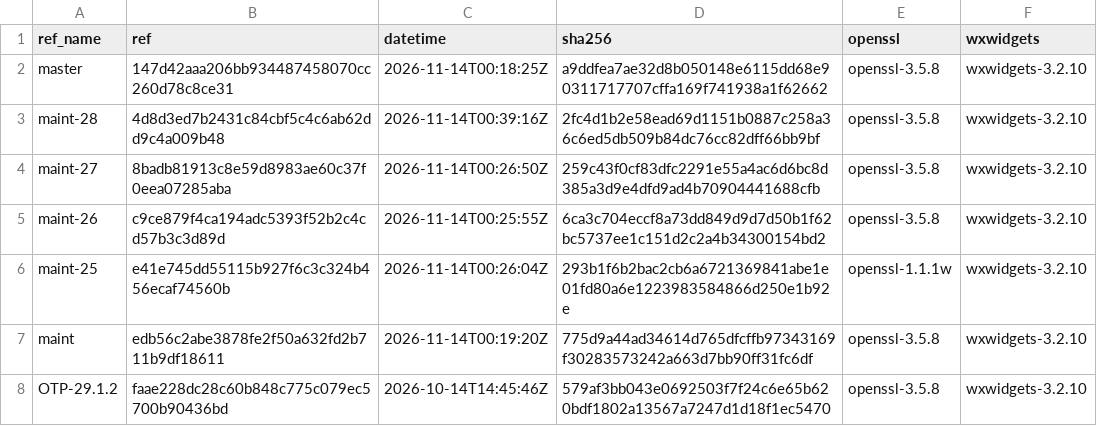
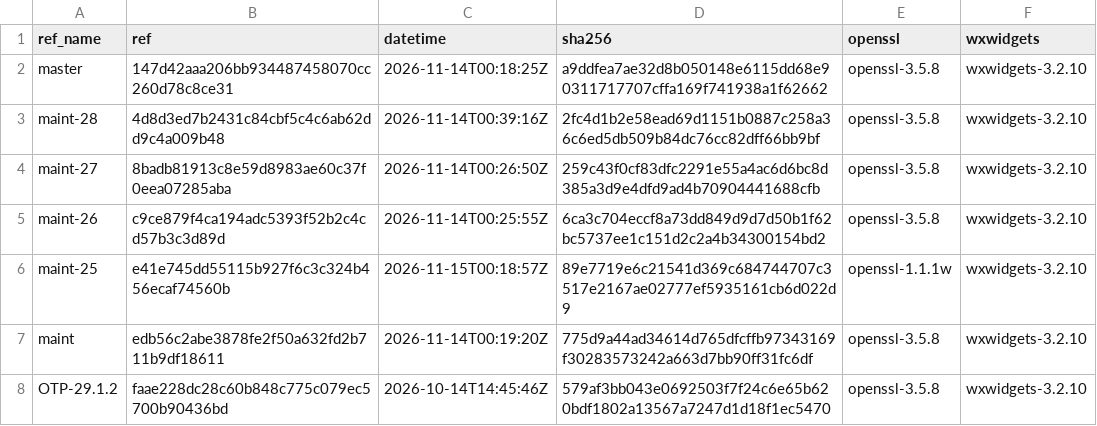
Before and after one commit to erlef/otp_builds, a CSV file: builds/aarch64-apple-darwin.csv, drawn as a sheet; only a part is shown.

```diff
--- a/builds/aarch64-apple-darwin.csv
+++ b/builds/aarch64-apple-darwin.csv
@@ -5,3 +5,3 @@ maint-27,8badb81913c8e59d8983ae60c37f0eea07285aba,2026-11-14T00:26:50Z,259c43f0c
 maint-26,c9ce879f4ca194adc5393f52b2c4cd57b3c3d89d,2026-11-14T00:25:55Z,6ca3c704eccf8a73dd849d9d7d50b1f62bc5737ee1c151d2c2a4b34300154bd2,openssl-3.5.8,wxwidgets-3.2.10
-maint-25,e41e745dd55115b927f6c3c324b456ecaf74560b,2026-11-14T00:26:04Z,293b1f6b2bac2cb6a6721369841abe1e01fd80a6e1223983584866d250e1b92e,openssl-1.1.1w,wxwidgets-3.2.10
+maint-25,e41e745dd55115b927f6c3c324b456ecaf74560b,2026-11-15T00:18:57Z,89e7719e6c21541d369c684744707c3517e2167ae02777ef5935161cb6d022d9,openssl-1.1.1w,wxwidgets-3.2.10
 maint,edb56c2abe3878fe2f50a632fd2b711b9df18611,2026-11-14T00:19:20Z,775d9a44ad34614d765dfcffb97343169f30283573242a663d7bb90ff31fc6df,openssl-3.5.8,wxwidgets-3.2.10
```
